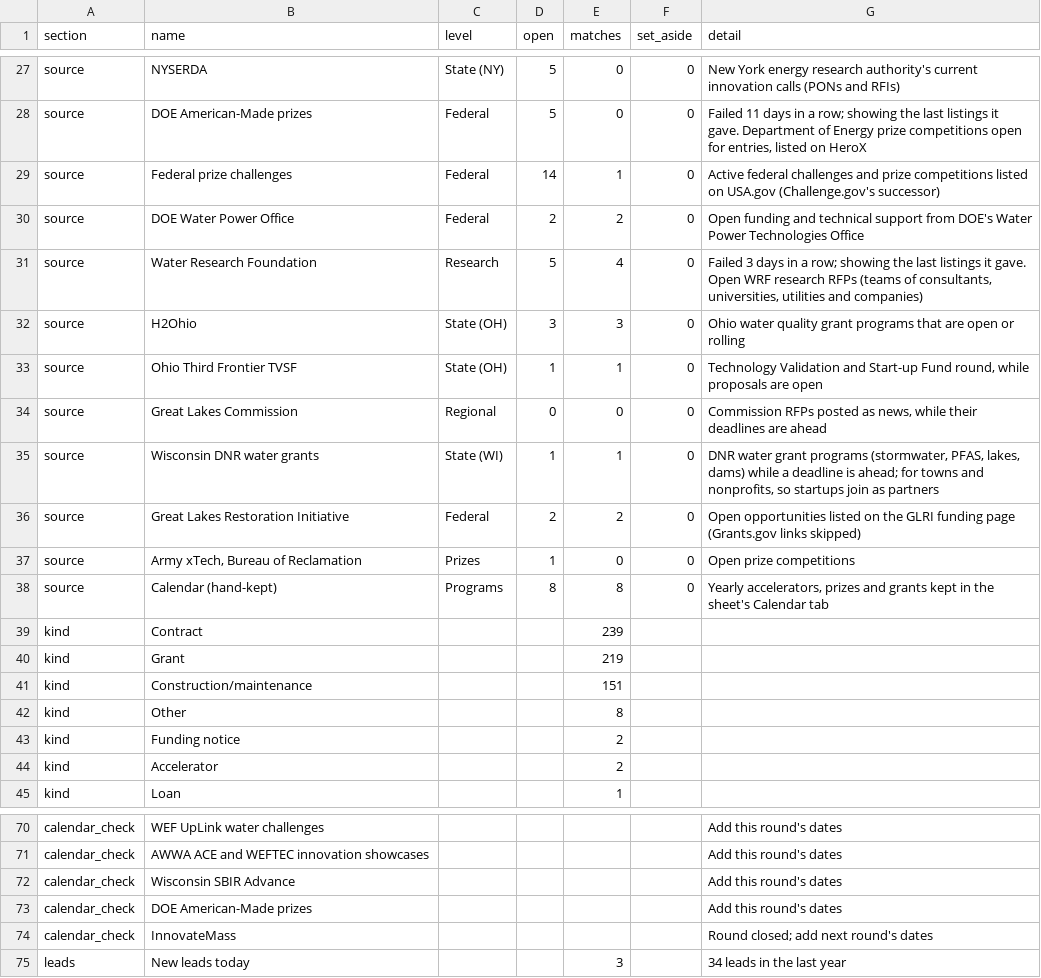
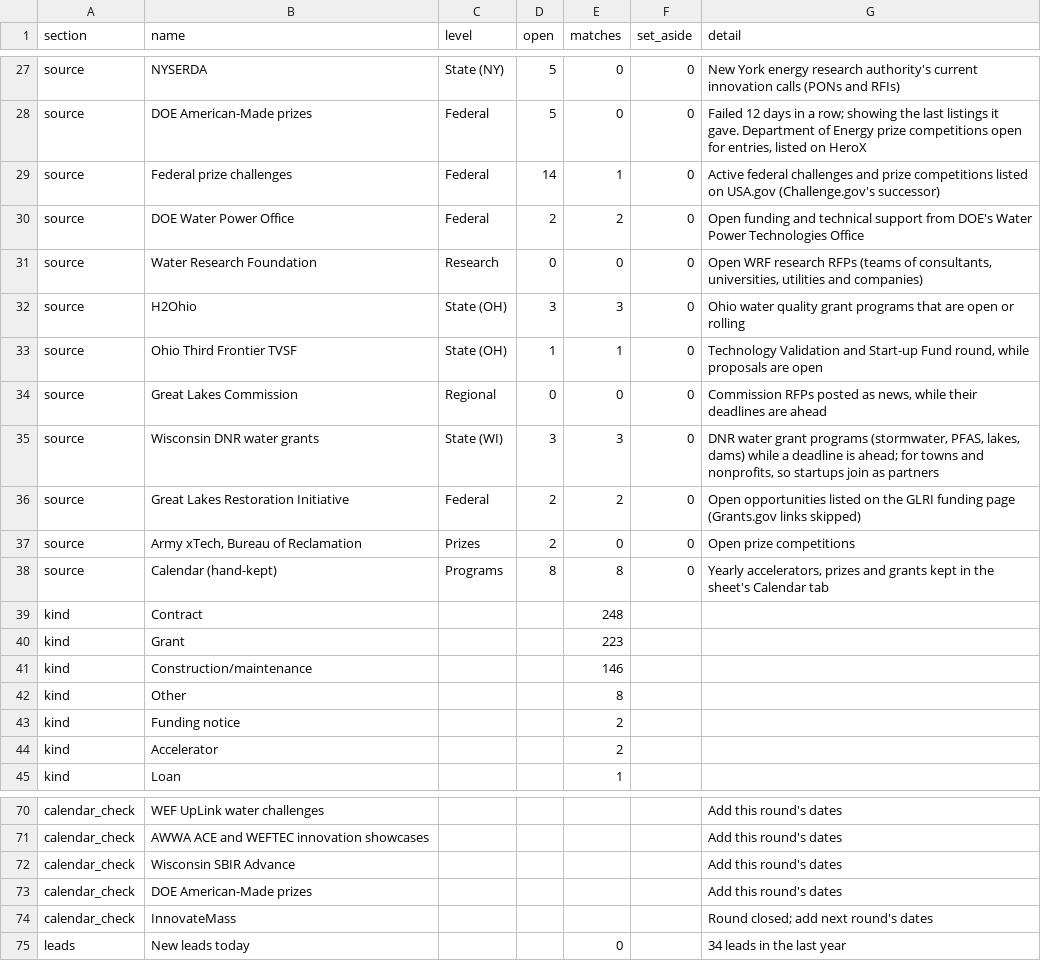
Before and after one commit to gauravshikhargandhi-web/glia-funding-tracker, a CSV file: data/summary.csv, drawn as a sheet; only a part is shown, gaps mark what is left out; the diff covers the shown part only; the diff names each change by its address in the sheet, - before the commit and + after, or states it on an @@ line.

```diff
--- a/data/summary.csv
+++ b/data/summary.csv
-G28 (detail): Failed 11 days in…
+G28 (detail): Failed 12 days in…
-D31 (open): 5
+D31 (open): 0
-E31 (matches): 4
+E31 (matches): 0
-G31 (detail): Failed 3 days in a row; showing the last listings it gave. Open WRF…
+G31 (detail): Open WRF…
-D35 (open): 1
+D35 (open): 3
-E35 (matches): 1
+E35 (matches): 3
-D37 (open): 1
+D37 (open): 2
-E39 (matches): 239
+E39 (matches): 248
-E40 (matches): 219
+E40 (matches): 223
-E41 (matches): 151
+E41 (matches): 146
-E75 (matches): 3
+E75 (matches): 0
```
Also changed, not shown: 46 edited cells elsewhere in this file, 5 other files.
